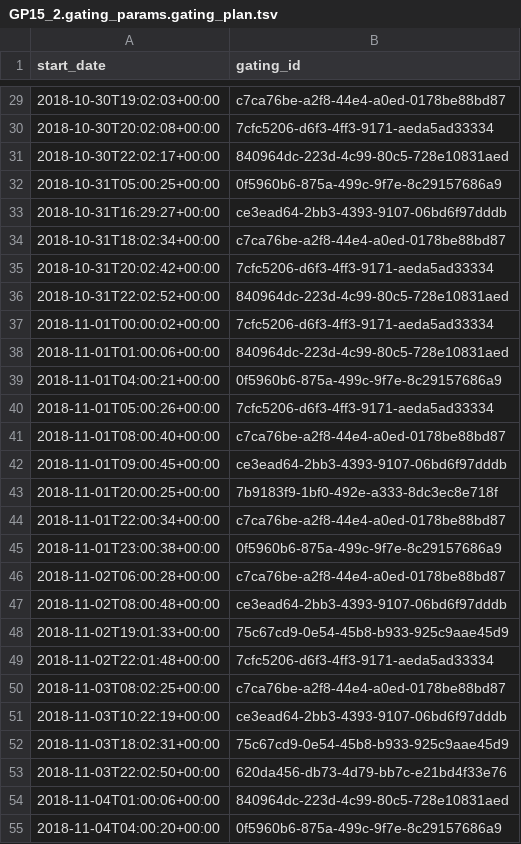
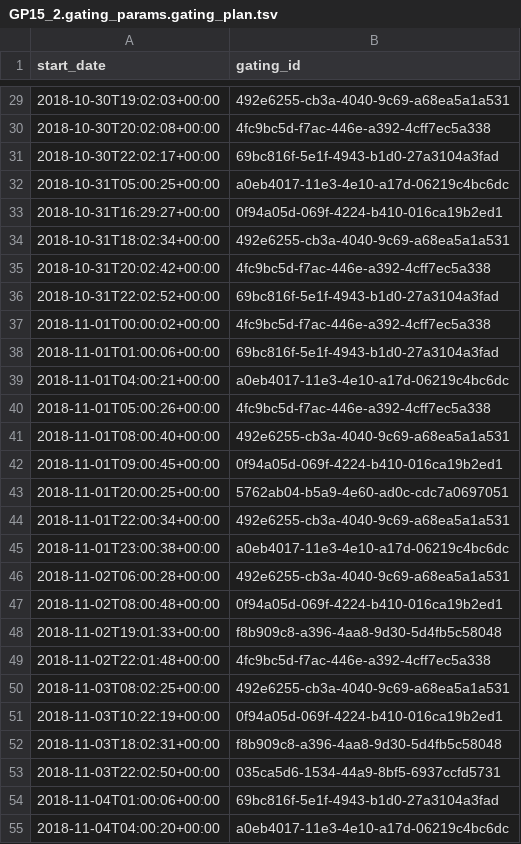
Before and after one commit to ctberthiaume/seaflow-gating, a TSV file: cruises/GP15_2/GP15_2.gating_params.gating_plan.tsv, drawn as a sheet; only a part is shown, gaps mark what is left out; the diff covers the shown part only.

```diff
--- a/cruises/GP15_2/GP15_2.gating_params.gating_plan.tsv
+++ b/cruises/GP15_2/GP15_2.gating_params.gating_plan.tsv
@@ -29,27 +29,27 @@ start_date	gating_id
-2018-10-30T19:02:03+00:00	c7ca76be-a2f8-44e4-a0ed-0178be88bd87
-2018-10-30T20:02:08+00:00	7cfc5206-d6f3-4ff3-9171-aeda5ad33334
-2018-10-30T22:02:17+00:00	840964dc-223d-4c99-80c5-728e10831aed
-2018-10-31T05:00:25+00:00	0f5960b6-875a-499c-9f7e-8c29157686a9
-2018-10-31T16:29:27+00:00	ce3ead64-2bb3-4393-9107-06bd6f97dddb
-2018-10-31T18:02:34+00:00	c7ca76be-a2f8-44e4-a0ed-0178be88bd87
-2018-10-31T20:02:42+00:00	7cfc5206-d6f3-4ff3-9171-aeda5ad33334
-2018-10-31T22:02:52+00:00	840964dc-223d-4c99-80c5-728e10831aed
-2018-11-01T00:00:02+00:00	7cfc5206-d6f3-4ff3-9171-aeda5ad33334
-2018-11-01T01:00:06+00:00	840964dc-223d-4c99-80c5-728e10831aed
-2018-11-01T04:00:21+00:00	0f5960b6-875a-499c-9f7e-8c29157686a9
-2018-11-01T05:00:26+00:00	7cfc5206-d6f3-4ff3-9171-aeda5ad33334
-2018-11-01T08:00:40+00:00	c7ca76be-a2f8-44e4-a0ed-0178be88bd87
-2018-11-01T09:00:45+00:00	ce3ead64-2bb3-4393-9107-06bd6f97dddb
-2018-11-01T20:00:25+00:00	7b9183f9-1bf0-492e-a333-8dc3ec8e718f
-2018-11-01T22:00:34+00:00	c7ca76be-a2f8-44e4-a0ed-0178be88bd87
-2018-11-01T23:00:38+00:00	0f5960b6-875a-499c-9f7e-8c29157686a9
-2018-11-02T06:00:28+00:00	c7ca76be-a2f8-44e4-a0ed-0178be88bd87
-2018-11-02T08:00:48+00:00	ce3ead64-2bb3-4393-9107-06bd6f97dddb
-2018-11-02T19:01:33+00:00	75c67cd9-0e54-45b8-b933-925c9aae45d9
-2018-11-02T22:01:48+00:00	7cfc5206-d6f3-4ff3-9171-aeda5ad33334
-2018-11-03T08:02:25+00:00	c7ca76be-a2f8-44e4-a0ed-0178be88bd87
-2018-11-03T10:22:19+00:00	ce3ead64-2bb3-4393-9107-06bd6f97dddb
-2018-11-03T18:02:31+00:00	75c67cd9-0e54-45b8-b933-925c9aae45d9
-2018-11-03T22:02:50+00:00	620da456-db73-4d79-bb7c-e21bd4f33e76
-2018-11-04T01:00:06+00:00	840964dc-223d-4c99-80c5-728e10831aed
-2018-11-04T04:00:20+00:00	0f5960b6-875a-499c-9f7e-8c29157686a9
+2018-10-30T19:02:03+00:00	492e6255-cb3a-4040-9c69-a68ea5a1a531
+2018-10-30T20:02:08+00:00	4fc9bc5d-f7ac-446e-a392-4cff7ec5a338
+2018-10-30T22:02:17+00:00	69bc816f-5e1f-4943-b1d0-27a3104a3fad
+2018-10-31T05:00:25+00:00	a0eb4017-11e3-4e10-a17d-06219c4bc6dc
+2018-10-31T16:29:27+00:00	0f94a05d-069f-4224-b410-016ca19b2ed1
+2018-10-31T18:02:34+00:00	492e6255-cb3a-4040-9c69-a68ea5a1a531
+2018-10-31T20:02:42+00:00	4fc9bc5d-f7ac-446e-a392-4cff7ec5a338
+2018-10-31T22:02:52+00:00	69bc816f-5e1f-4943-b1d0-27a3104a3fad
+2018-11-01T00:00:02+00:00	4fc9bc5d-f7ac-446e-a392-4cff7ec5a338
+2018-11-01T01:00:06+00:00	69bc816f-5e1f-4943-b1d0-27a3104a3fad
+2018-11-01T04:00:21+00:00	a0eb4017-11e3-4e10-a17d-06219c4bc6dc
+2018-11-01T05:00:26+00:00	4fc9bc5d-f7ac-446e-a392-4cff7ec5a338
+2018-11-01T08:00:40+00:00	492e6255-cb3a-4040-9c69-a68ea5a1a531
+2018-11-01T09:00:45+00:00	0f94a05d-069f-4224-b410-016ca19b2ed1
+2018-11-01T20:00:25+00:00	5762ab04-b5a9-4e60-ad0c-cdc7a0697051
+2018-11-01T22:00:34+00:00	492e6255-cb3a-4040-9c69-a68ea5a1a531
+2018-11-01T23:00:38+00:00	a0eb4017-11e3-4e10-a17d-06219c4bc6dc
+2018-11-02T06:00:28+00:00	492e6255-cb3a-4040-9c69-a68ea5a1a531
+2018-11-02T08:00:48+00:00	0f94a05d-069f-4224-b410-016ca19b2ed1
+2018-11-02T19:01:33+00:00	f8b909c8-a396-4aa8-9d30-5d4fb5c58048
+2018-11-02T22:01:48+00:00	4fc9bc5d-f7ac-446e-a392-4cff7ec5a338
+2018-11-03T08:02:25+00:00	492e6255-cb3a-4040-9c69-a68ea5a1a531
+2018-11-03T10:22:19+00:00	0f94a05d-069f-4224-b410-016ca19b2ed1
+2018-11-03T18:02:31+00:00	f8b909c8-a396-4aa8-9d30-5d4fb5c58048
+2018-11-03T22:02:50+00:00	035ca5d6-1534-44a9-8bf5-6937ccfd5731
+2018-11-04T01:00:06+00:00	69bc816f-5e1f-4943-b1d0-27a3104a3fad
+2018-11-04T04:00:20+00:00	a0eb4017-11e3-4e10-a17d-06219c4bc6dc
```
Also changed, not shown: 118 edited cells elsewhere in this file, 2 other files.
